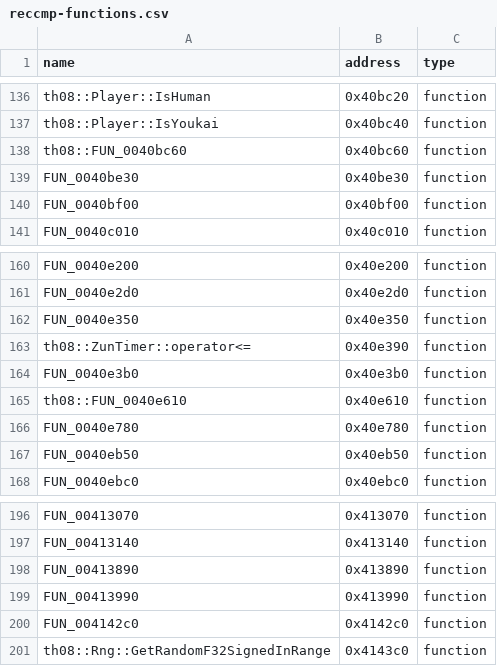
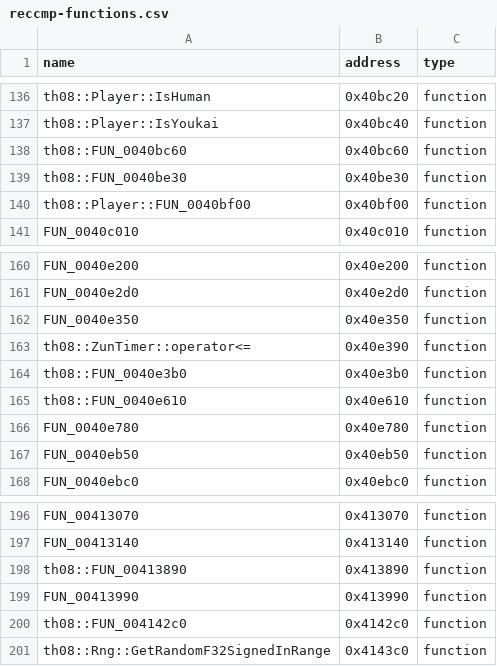
Before and after one commit to koishikois259/th08-multi, a CSV file: config/reccmp-functions.csv, drawn as a sheet; only a part is shown, gaps mark what is left out.

```diff
--- a/config/reccmp-functions.csv
+++ b/config/reccmp-functions.csv
@@ -138,4 +138,4 @@ th08::Player::IsYoukai,0x40bc40,function
 th08::FUN_0040bc60,0x40bc60,function
-FUN_0040be30,0x40be30,function
-FUN_0040bf00,0x40bf00,function
+th08::FUN_0040be30,0x40be30,function
+th08::Player::FUN_0040bf00,0x40bf00,function
 FUN_0040c010,0x40c010,function
@@ -163,3 +163,3 @@ FUN_0040e350,0x40e350,function
 th08::ZunTimer::operator<=,0x40e390,function
-FUN_0040e3b0,0x40e3b0,function
+th08::FUN_0040e3b0,0x40e3b0,function
 th08::FUN_0040e610,0x40e610,function
@@ -197,5 +197,5 @@ FUN_00413070,0x413070,function
 FUN_00413140,0x413140,function
-FUN_00413890,0x413890,function
+th08::FUN_00413890,0x413890,function
 FUN_00413990,0x413990,function
-FUN_004142c0,0x4142c0,function
+th08::FUN_004142c0,0x4142c0,function
 th08::Rng::GetRandomF32SignedInRange,0x4143c0,function
```
Also changed, not shown: config/implemented.csv, config/mapping.csv, 7 other files.
